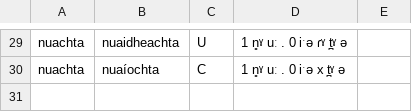
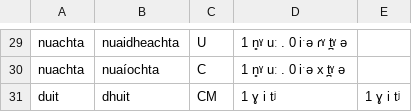
Before and after one commit to jimregan/irish-asr-data, a TSV file: pron/variants.tsv, drawn as a sheet; only a part is shown, gaps mark what is left out; the diff names each change by its address in the sheet, - before the commit and + after, or states it on an @@ line.

```diff
--- a/pron/variants.tsv
+++ b/pron/variants.tsv
+row 31: duit | dhuit | CM | 1 ɣ i tʲ | 1 ɣ i tʲ
```
Also changed, not shown: scripts/normalisations.tsv, 2 other files.
